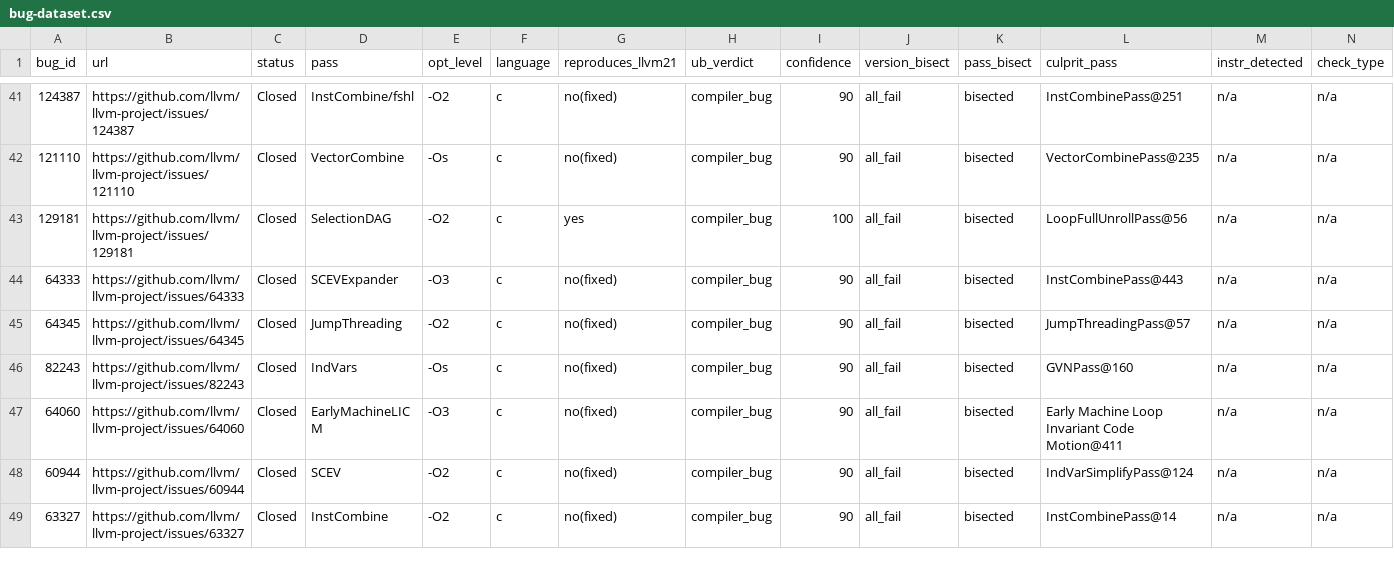
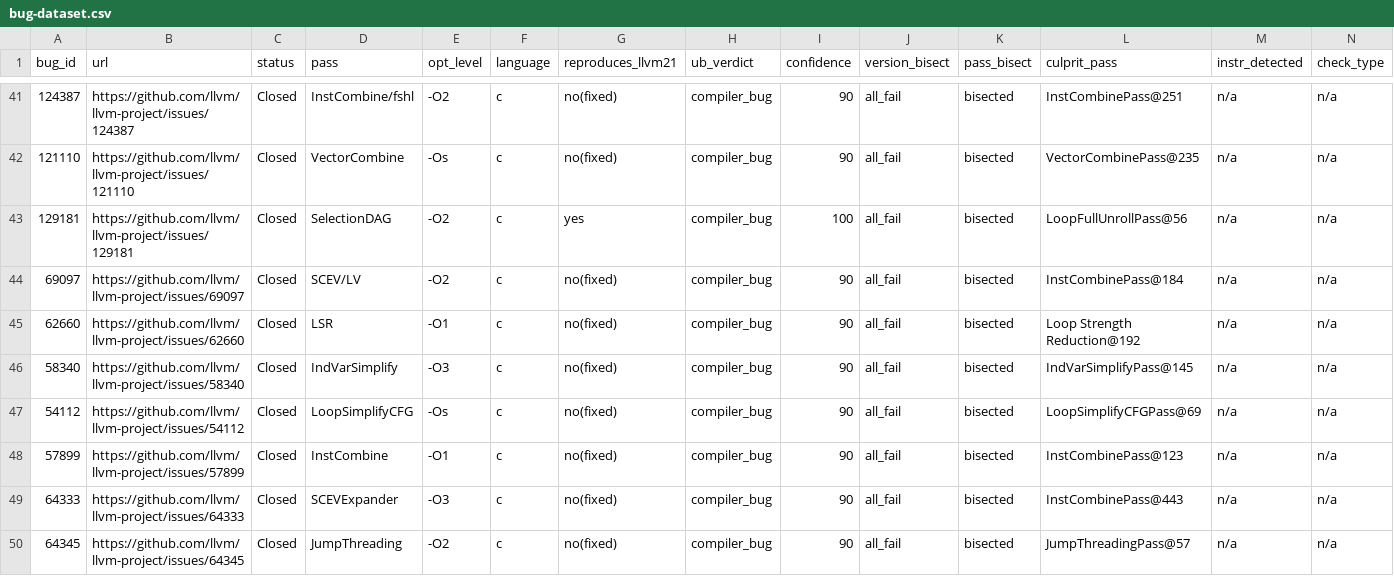
Before and after one commit to SamarthBhatia/Trace2Pass, a CSV file: evaluation/real-bugs/bug-dataset.csv, drawn as a sheet; only a part is shown, gaps mark what is left out; the shorter side is filled out with more unchanged rows; rows hold the shown columns only; the diff names each change by its address in the sheet, - before the commit and + after, or states it on an @@ line.

Commit message:
feat(evaluation): add 5 more bisected+healed bugs, reaching 39 total

```diff
--- a/evaluation/real-bugs/bug-dataset.csv
+++ b/evaluation/real-bugs/bug-dataset.csv
+row 44: 69097 | https://github.com/llvm/llvm-project/issues/69097 | Closed | SCEV/LV | -O2 | c | no(fixed) | compiler_bug | 90 | all_fail | bisected | InstCombinePass@184 | n/a | n/a
+row 45: 62660 | https://github.com/llvm/llvm-project/issues/62660 | Closed | LSR | -O1 | c | no(fixed) | compiler_bug | 90 | all_fail | bisected | Loop Strength Reduction@192 | n/a | n/a
+row 46: 58340 | https://github.com/llvm/llvm-project/issues/58340 | Closed | IndVarSimplify | -O3 | c | no(fixed) | compiler_bug | 90 | all_fail | bisected | IndVarSimplifyPass@145 | n/a | n/a
+row 47: 54112 | https://github.com/llvm/llvm-project/issues/54112 | Closed | LoopSimplifyCFG | -Os | c | no(fixed) | compiler_bug | 90 | all_fail | bisected | LoopSimplifyCFGPass@69 | n/a | n/a
+row 48: 57899 | https://github.com/llvm/llvm-project/issues/57899 | Closed | InstCombine | -O1 | c | no(fixed) | compiler_bug | 90 | all_fail | bisected | InstCombinePass@123 | n/a | n/a
```
